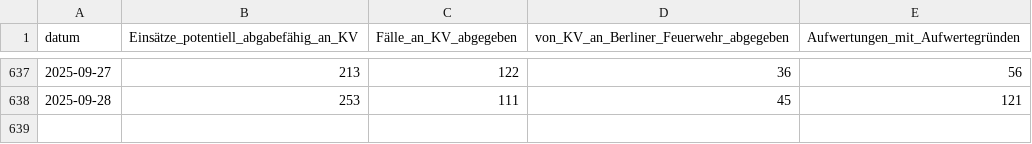
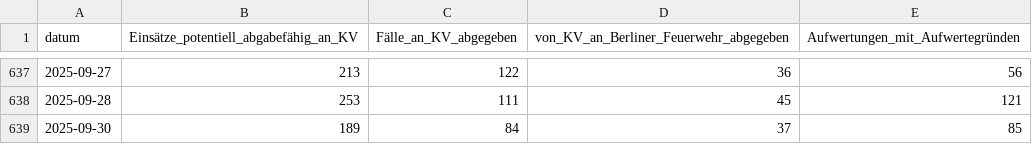
Before and after one commit to Berliner-Feuerwehr/BF-Open-Data, a CSV file: Datasets/KV_Data/daily_kv_data.csv, drawn as a sheet; only a part is shown, gaps mark what is left out; the diff names each change by its address in the sheet, - before the commit and + after, or states it on an @@ line.

Commit message:
Automatic Daily Update

```diff
--- a/Datasets/KV_Data/daily_kv_data.csv
+++ b/Datasets/KV_Data/daily_kv_data.csv
+row 639: 2025-09-30 | 189 | 84 | 37 | 85
```
